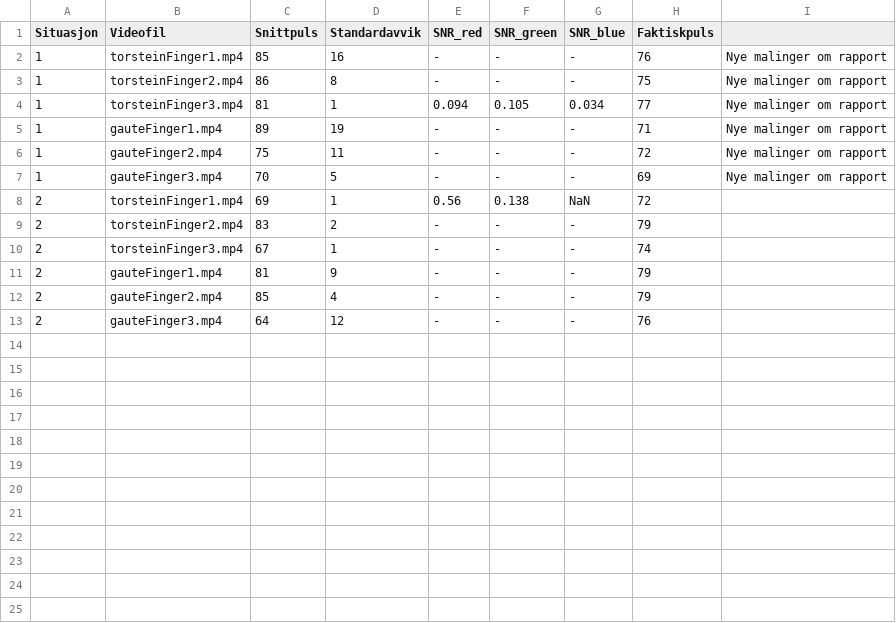
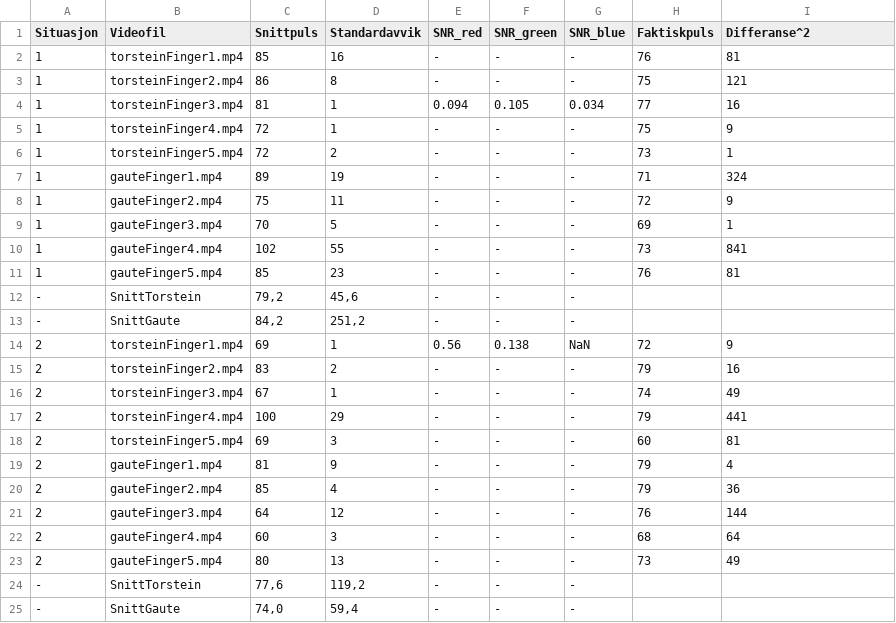
Before and after one commit to torsteml/TTT4280, a CSV file: lab/lab4/malinger.csv, drawn as a sheet.

```diff
--- a/lab/lab4/malinger.csv
+++ b/lab/lab4/malinger.csv
@@ -1,13 +1,25 @@
-Situasjon;Videofil;Snittpuls;Standardavvik;SNR_red;SNR_green;SNR_blue;Faktiskpuls;
-1;torsteinFinger1.mp4;85;16;-;-;-;76;Nye malinger om rapport
-1;torsteinFinger2.mp4;86;8;-;-;-;75;Nye malinger om rapport
-1;torsteinFinger3.mp4;81;1;0.094;0.105;0.034;77;Nye malinger om rapport
-1;gauteFinger1.mp4;89;19;-;-;-;71;Nye malinger om rapport
-1;gauteFinger2.mp4;75;11;-;-;-;72;Nye malinger om rapport
-1;gauteFinger3.mp4;70;5;-;-;-;69;Nye malinger om rapport
-2;torsteinFinger1.mp4;69;1;0.56;0.138;NaN;72;
-2;torsteinFinger2.mp4;83;2;-;-;-;79;
-2;torsteinFinger3.mp4;67;1;-;-;-;74;
-2;gauteFinger1.mp4;81;9;-;-;-;79;
-2;gauteFinger2.mp4;85;4;-;-;-;79;
-2;gauteFinger3.mp4;64;12;-;-;-;76;
+Situasjon;Videofil;Snittpuls;Standardavvik;SNR_red;SNR_green;SNR_blue;Faktiskpuls;Differanse^2
+1;torsteinFinger1.mp4;85;16;-;-;-;76;81
+1;torsteinFinger2.mp4;86;8;-;-;-;75;121
+1;torsteinFinger3.mp4;81;1;0.094;0.105;0.034;77;16
+1;torsteinFinger4.mp4;72;1;-;-;-;75;9
+1;torsteinFinger5.mp4;72;2;-;-;-;73;1
+1;gauteFinger1.mp4;89;19;-;-;-;71;324
+1;gauteFinger2.mp4;75;11;-;-;-;72;9
+1;gauteFinger3.mp4;70;5;-;-;-;69;1
+1;gauteFinger4.mp4;102;55;-;-;-;73;841
+1;gauteFinger5.mp4;85;23;-;-;-;76;81
+-;SnittTorstein;79,2;45,6;-;-;-;;
+-;SnittGaute;84,2;251,2;-;-;-;;
+2;torsteinFinger1.mp4;69;1;0.56;0.138;NaN;72;9
+2;torsteinFinger2.mp4;83;2;-;-;-;79;16
+2;torsteinFinger3.mp4;67;1;-;-;-;74;49
+2;torsteinFinger4.mp4;100;29;-;-;-;79;441
+2;torsteinFinger5.mp4;69;3;-;-;-;60;81
+2;gauteFinger1.mp4;81;9;-;-;-;79;4
+2;gauteFinger2.mp4;85;4;-;-;-;79;36
+2;gauteFinger3.mp4;64;12;-;-;-;76;144
+2;gauteFinger4.mp4;60;3;-;-;-;68;64
+2;gauteFinger5.mp4;80;13;-;-;-;73;49
+-;SnittTorstein;77,6;119,2;-;-;-;;
+-;SnittGaute;74,0;59,4;-;-;-;;
```
Also changed, not shown: 2 other files.
